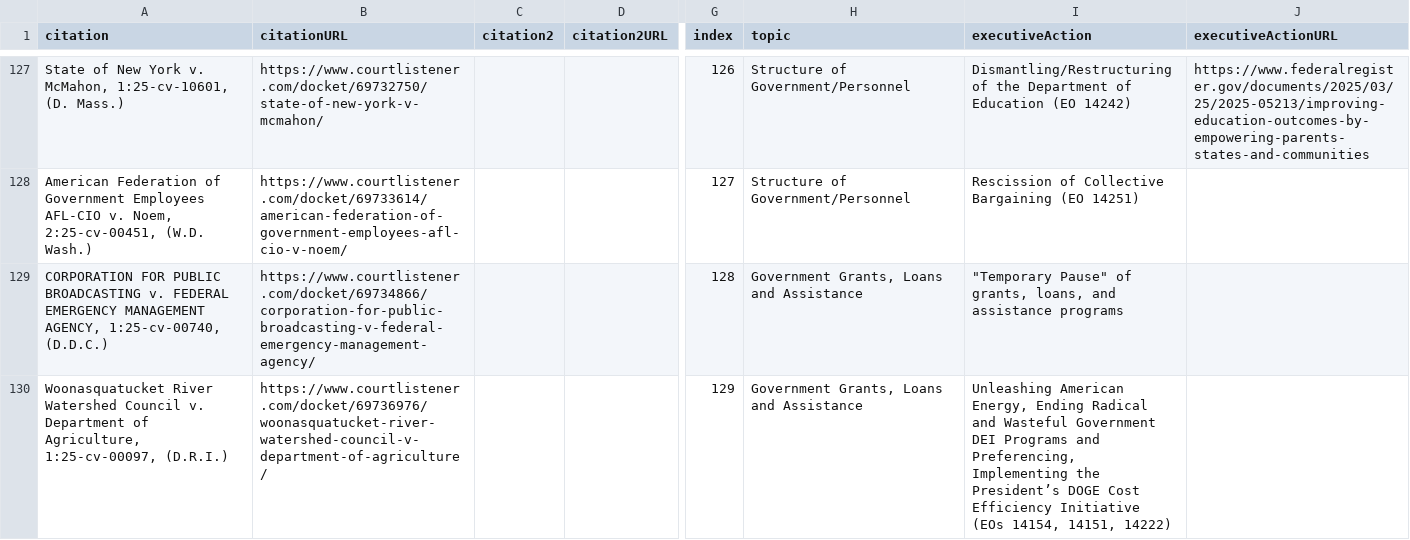
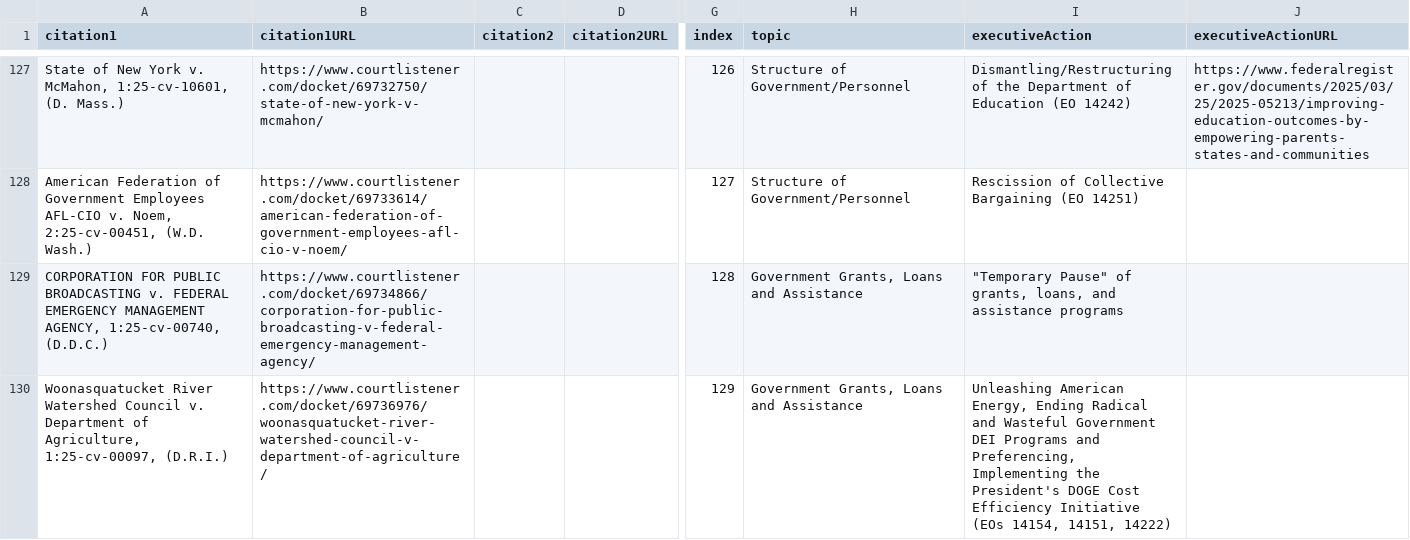
Before and after one commit to mark-wiemer/markwiemer.com, a CSV file: pages/politics/trump-litigation/src/data/trump-litigation-data.csv, drawn as a sheet; only a part is shown, gaps mark what is left out; the diff covers the shown part only; the diff names each change by its address in the sheet, - before the commit and + after, or states it on an @@ line.

Commit message:
Further data cleanup

```diff
--- a/pages/politics/trump-litigation/src/data/trump-litigation-data.csv
+++ b/pages/politics/trump-litigation/src/data/trump-litigation-data.csv
-A1: citation
+A1: citation1
-B1: citationURL
+B1: citation1URL
-I130 (executiveAction): …Implementing the President’s DOGE Cost…
+I130 (executiveAction): …Implementing the President's DOGE Cost…
```
Also changed, not shown: 6 edited cells elsewhere in this file, 1 other file.
